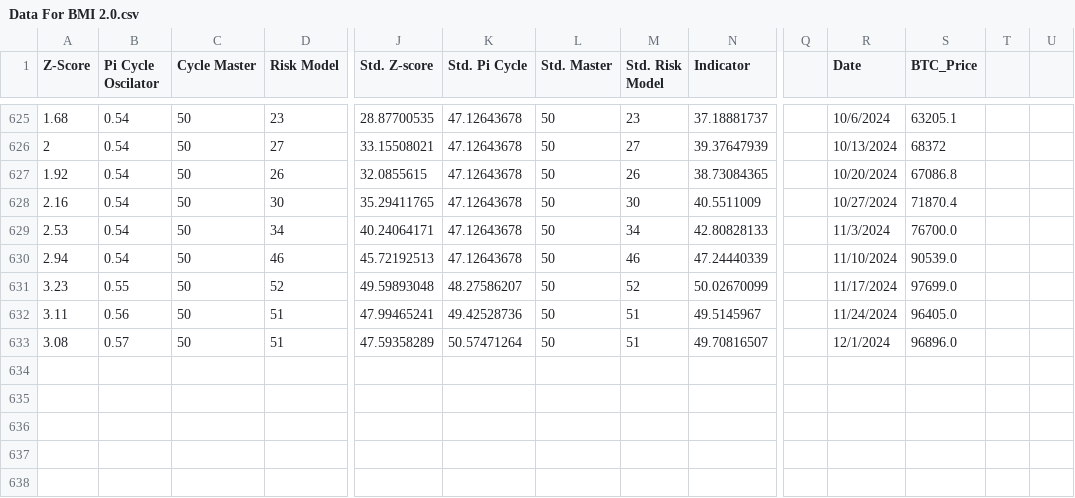
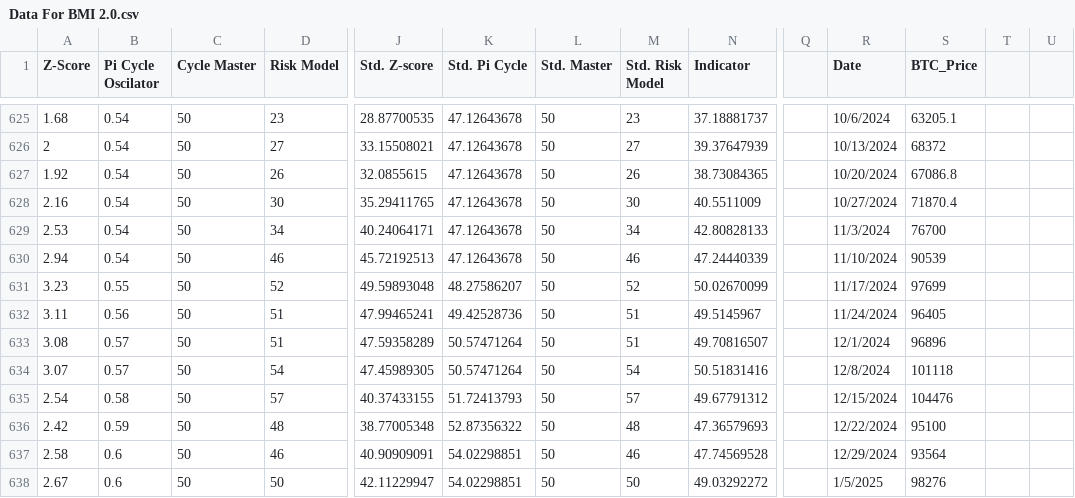
Before and after one commit to SolbergInvest/The_Market_Cycle_Indicator, a CSV file: Data/Data For BMI 2.0.csv, drawn as a sheet; only a part is shown, gaps mark what is left out; rows hold the shown columns only; the diff names each change by its address in the sheet, - before the commit and + after, or states it on an @@ line.

Commit message:
Updated Excel file with latest changes

```diff
--- a/Data/Data For BMI 2.0.csv
+++ b/Data/Data For BMI 2.0.csv
-S629 (BTC_Price): 76700.0
+S629 (BTC_Price): 76700
-S630 (BTC_Price): 90539.0
+S630 (BTC_Price): 90539
-S631 (BTC_Price): 97699.0
+S631 (BTC_Price): 97699
-S632 (BTC_Price): 96405.0
+S632 (BTC_Price): 96405
-S633 (BTC_Price): 96896.0
+S633 (BTC_Price): 96896
+row 634: 3.07 | 0.57 | 50 | 54 | 47.45989305 | 50.57471264 | 50 | 54 | 50.51831416 |  | 12/8/2024 | 101118
+row 635: 2.54 | 0.58 | 50 | 57 | 40.37433155 | 51.72413793 | 50 | 57 | 49.67791312 |  | 12/15/2024 | 104476
+row 636: 2.42 | 0.59 | 50 | 48 | 38.77005348 | 52.87356322 | 50 | 48 | 47.36579693 |  | 12/22/2024 | 95100
+row 637: 2.58 | 0.6 | 50 | 46 | 40.90909091 | 54.02298851 | 50 | 46 | 47.74569528 |  | 12/29/2024 | 93564
+row 638: 2.67 | 0.6 | 50 | 50 | 42.11229947 | 54.02298851 | 50 | 50 | 49.03292272 |  | 1/5/2025 | 98276
```
